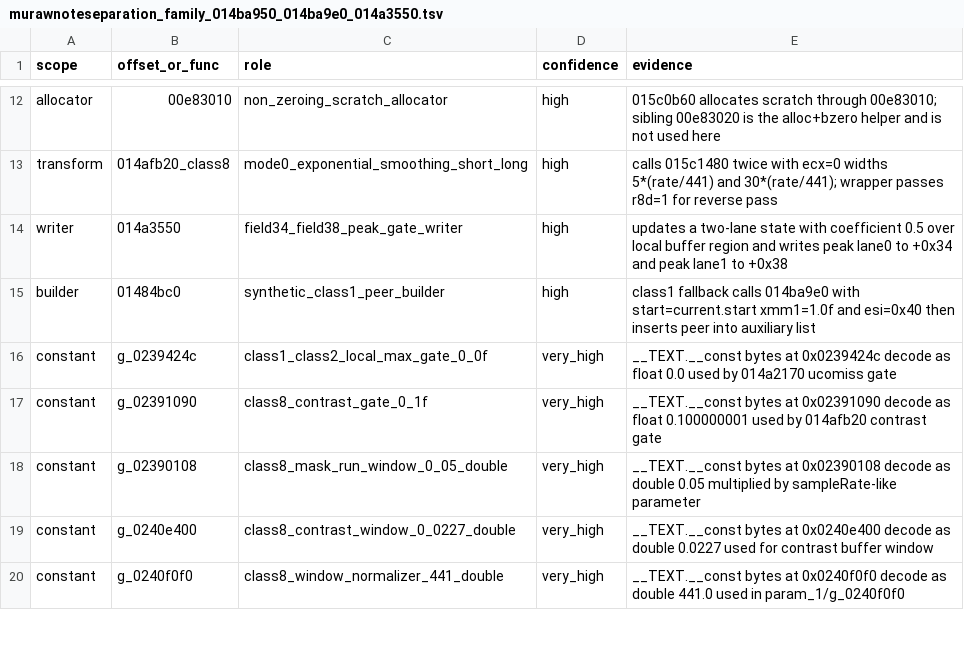
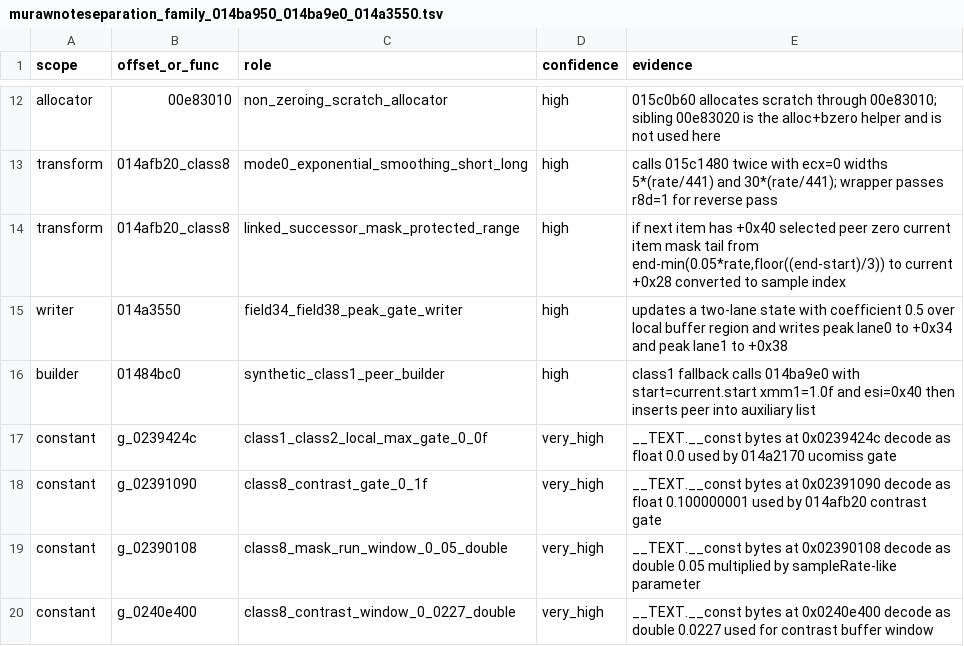
Before and after one commit to MichaelxBelmonte/progettoreverse, a TSV file: data/murawnoteseparation_family_014ba950_014ba9e0_014a3550.tsv, drawn as a sheet; only a part is shown, gaps mark what is left out; the shorter side is filled out with more unchanged rows.

Commit message:
Implement class8 protected range mapping

```diff
--- a/data/murawnoteseparation_family_014ba950_014ba9e0_014a3550.tsv
+++ b/data/murawnoteseparation_family_014ba950_014ba9e0_014a3550.tsv
@@ -13,2 +13,3 @@ allocator	00e83010	non_zeroing_scratch_allocator	high	015c0b60 allocates scratch
 transform	014afb20_class8	mode0_exponential_smoothing_short_long	high	calls 015c1480 twice with ecx=0 widths 5*(rate/441) and 30*(rate/441); wrapper passes r8d=1 for reverse pass
+transform	014afb20_class8	linked_successor_mask_protected_range	high	if next item has +0x40 selected peer zero current item mask tail from end-min(0.05*rate,floor((end-start)/3)) to current +0x28 converted to sample index
 writer	014a3550	field34_field38_peak_gate_writer	high	updates a two-lane state with coefficient 0.5 over local buffer region and writes peak lane0 to +0x34 and peak lane1 to +0x38
```
Also changed, not shown: 6 other files.
